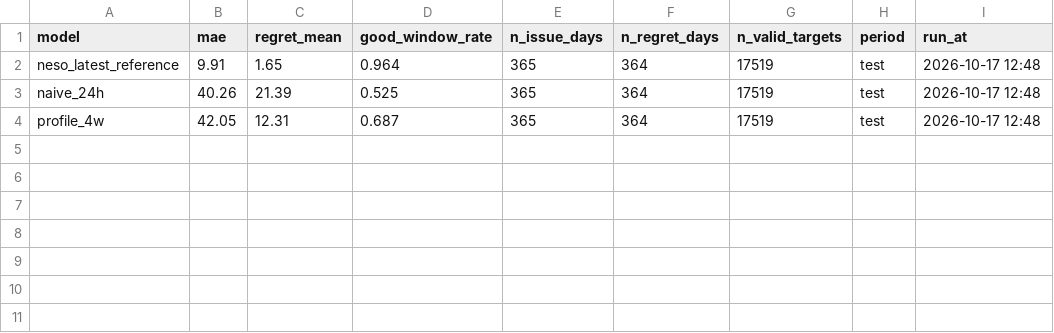
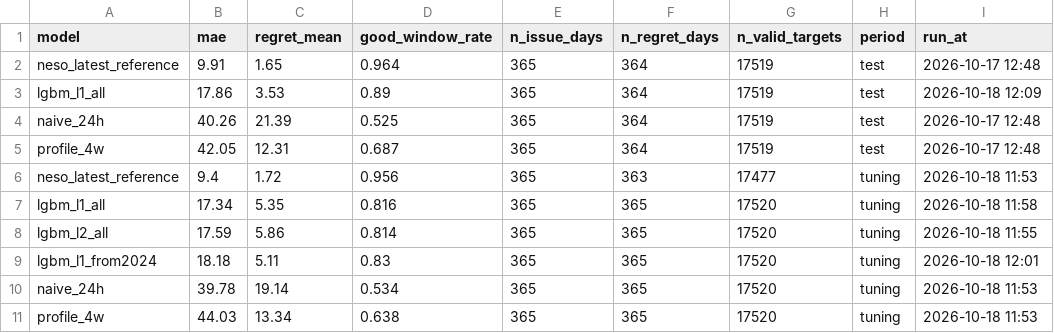
Before and after one commit to vijendrapokharkar15-design/gb-carbon-forecast-mlops, a CSV file: docs/results.csv, drawn as a sheet; the diff names each change by its address in the sheet, - before the commit and + after, or states it on an @@ line.

Commit message:
Step 2.5: LightGBM with MLflow; L1 all-history chosen on tuning year; test year MAE 17.9, regret 3.5

```diff
--- a/docs/results.csv
+++ b/docs/results.csv
+row 3: lgbm_l1_all | 17.86 | 3.53 | 0.89 | 365 | 364 | 17519 | test | 2026-10-18 12:09
+row 6: neso_latest_reference | 9.4 | 1.72 | 0.956 | 365 | 363 | 17477 | tuning | 2026-10-18 11:53
+row 7: lgbm_l1_all | 17.34 | 5.35 | 0.816 | 365 | 365 | 17520 | tuning | 2026-10-18 11:58
+row 8: lgbm_l2_all | 17.59 | 5.86 | 0.814 | 365 | 365 | 17520 | tuning | 2026-10-18 11:55
+row 9: lgbm_l1_from2024 | 18.18 | 5.11 | 0.83 | 365 | 365 | 17520 | tuning | 2026-10-18 12:01
+row 10: naive_24h | 39.78 | 19.14 | 0.534 | 365 | 365 | 17520 | tuning | 2026-10-18 11:53
+row 11: profile_4w | 44.03 | 13.34 | 0.638 | 365 | 365 | 17520 | tuning | 2026-10-18 11:53
```
Also changed, not shown: 8 other files.
